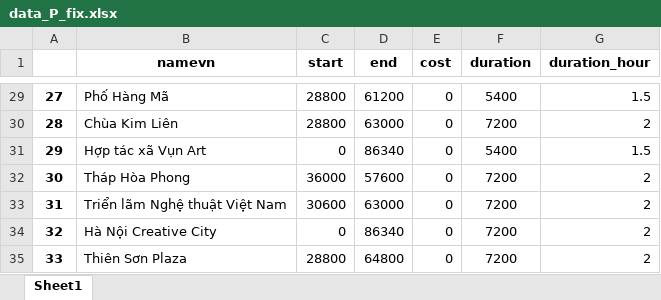
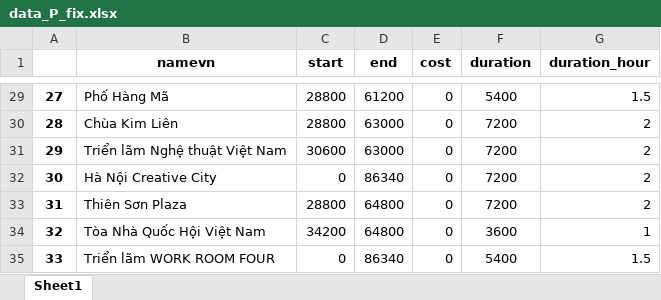
Before and after one commit to GiangTT1909/TourismRecommendation, an Excel workbook: src/gatourism/data_P_fix.xlsx, sheet Sheet1, drawn as a sheet; only a part is shown, gaps mark what is left out; the shorter side is filled out with more unchanged rows; values as stored, in another font and other column widths than the file's, no borders; removed rows and columns are numbered as before the commit, all else as after; the diff names each change by its address in the sheet, - before the commit and + after, or states it on an @@ line.

```diff
--- a/src/gatourism/data_P_fix.xlsx (sheet Sheet1)
+++ b/src/gatourism/data_P_fix.xlsx (sheet Sheet1)
-row 31: 29 | Hợp tác xã Vụn Art | 0 | 86340 | 0 | 5400 | 1.5
-row 32: 30 | Tháp Hòa Phong | 36000 | 57600 | 0 | 7200 | 2
@@ column A renumbered from row 31 down @@
```
Also changed, not shown: formulas that keep their value, src/gatourism/data_M_fix.xlsx, 29 other files.
